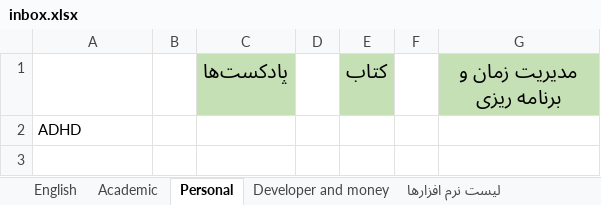
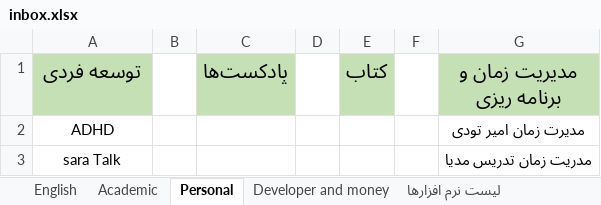
Before and after one commit to aliahz11/Time-Managment, an Excel workbook: inbox.xlsx, sheet Personal, drawn as a sheet; values as stored, in another font and other column widths than the file's, no borders; the diff names each change by its address in the sheet, - before the commit and + after, or states it on an @@ line.

```diff
--- a/inbox.xlsx (sheet Personal)
+++ b/inbox.xlsx (sheet Personal)
-A1: (empty)
+A1: توسعه فردی
-A1 fill: none
+A1 fill: #C5E0B4
-A2 alignment: left
+A2 alignment: center
-G2 (مدیریت زمان و برنامه ریزی): (empty)
+G2 (مدیریت زمان و برنامه ریزی): مدیرت زمان امیر تودی
+row 3: sara Talk |  |  |  |  |  | مدریت زمان تدریس مدیا
```
Also changed, not shown: sheet Academic.
